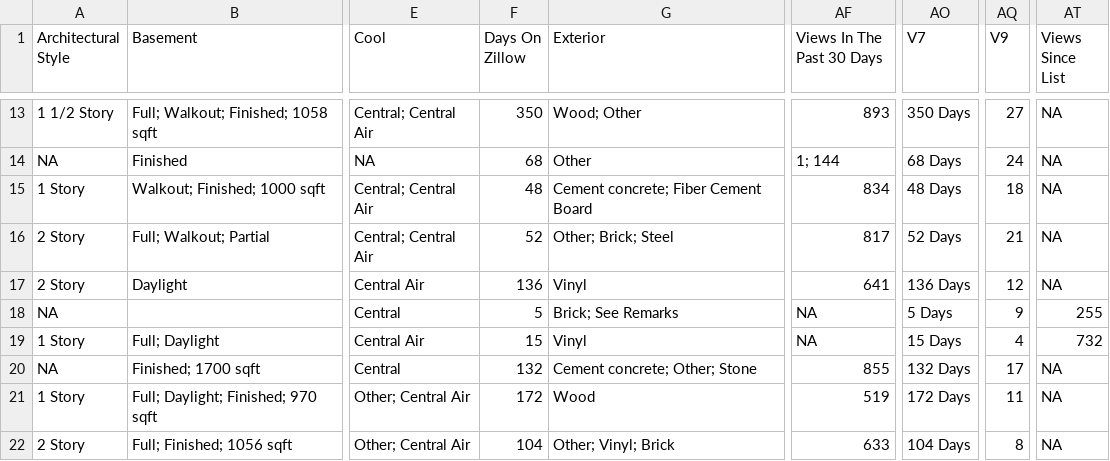
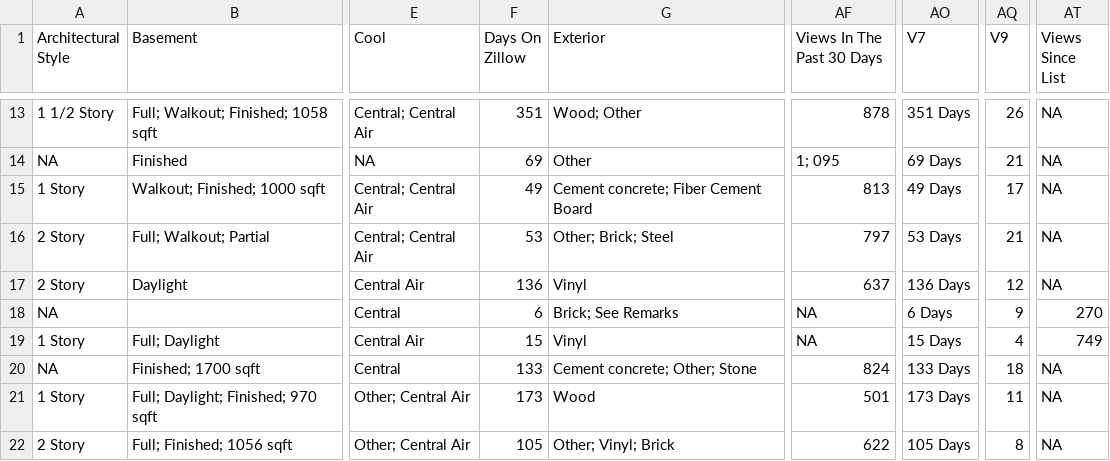
Before and after one commit to srvanderplas/AmesRealEstate, a CSV file: house_info.csv, drawn as a sheet; only a part is shown, gaps mark what is left out; the diff covers the shown part only; the diff names each change by its address in the sheet, - before the commit and + after, or states it on an @@ line.

```diff
--- a/house_info.csv
+++ b/house_info.csv
-F13 (Days On Zillow): 350
+F13 (Days On Zillow): 351
-AF13 (Views In The Past 30 Days): 893
+AF13 (Views In The Past 30 Days): 878
-AO13 (V7): 350 Days
+AO13 (V7): 351 Days
-AQ13 (V9): 27
+AQ13 (V9): 26
-F14 (Days On Zillow): 68
+F14 (Days On Zillow): 69
-AF14 (Views In The Past 30 Days): 1; 144
+AF14 (Views In The Past 30 Days): 1; 095
-AO14 (V7): 68 Days
+AO14 (V7): 69 Days
-AQ14 (V9): 24
+AQ14 (V9): 21
-F15 (Days On Zillow): 48
+F15 (Days On Zillow): 49
-AF15 (Views In The Past 30 Days): 834
+AF15 (Views In The Past 30 Days): 813
-AO15 (V7): 48 Days
+AO15 (V7): 49 Days
-AQ15 (V9): 18
+AQ15 (V9): 17
-F16 (Days On Zillow): 52
+F16 (Days On Zillow): 53
-AF16 (Views In The Past 30 Days): 817
+AF16 (Views In The Past 30 Days): 797
-AO16 (V7): 52 Days
+AO16 (V7): 53 Days
-AF17 (Views In The Past 30 Days): 641
+AF17 (Views In The Past 30 Days): 637
-F18 (Days On Zillow): 5
+F18 (Days On Zillow): 6
-AO18 (V7): 5 Days
+AO18 (V7): 6 Days
-AT18 (Views Since List): 255
+AT18 (Views Since List): 270
-AT19 (Views Since List): 732
+AT19 (Views Since List): 749
-F20 (Days On Zillow): 132
+F20 (Days On Zillow): 133
-AF20 (Views In The Past 30 Days): 855
+AF20 (Views In The Past 30 Days): 824
-AO20 (V7): 132 Days
+AO20 (V7): 133 Days
-AQ20 (V9): 17
+AQ20 (V9): 18
-F21 (Days On Zillow): 172
+F21 (Days On Zillow): 173
-AF21 (Views In The Past 30 Days): 519
+AF21 (Views In The Past 30 Days): 501
-AO21 (V7): 172 Days
+AO21 (V7): 173 Days
-F22 (Days On Zillow): 104
+F22 (Days On Zillow): 105
-AF22 (Views In The Past 30 Days): 633
+AF22 (Views In The Past 30 Days): 622
-AO22 (V7): 104 Days
+AO22 (V7): 105 Days
```
Also changed, not shown: 40 edited cells elsewhere in this file.
